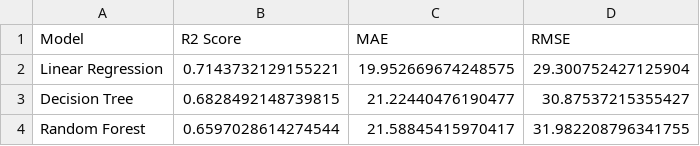
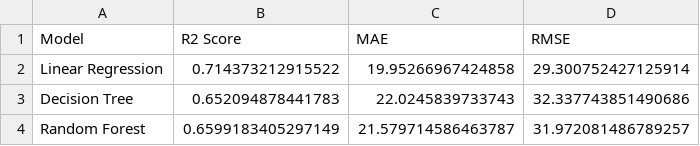
Before and after one commit to Ananya2046/internship, a CSV file: data/model_evaluation.csv, drawn as a sheet.

```diff
--- a/data/model_evaluation.csv
+++ b/data/model_evaluation.csv
@@ -1,4 +1,4 @@
 Model,R2 Score,MAE,RMSE
-Linear Regression,0.7143732129155221,19.952669674248575,29.300752427125904
-Decision Tree,0.6828492148739815,21.22440476190477,30.87537215355427
-Random Forest,0.6597028614274544,21.58845415970417,31.982208796341755
+Linear Regression,0.714373212915522,19.95266967424858,29.300752427125914
+Decision Tree,0.652094878441783,22.0245839733743,32.337743851490686
+Random Forest,0.6599183405297149,21.579714586463787,31.972081486789257
```
Also changed, not shown: data/raw_concatenated_dataset.csv, 8 other files.
